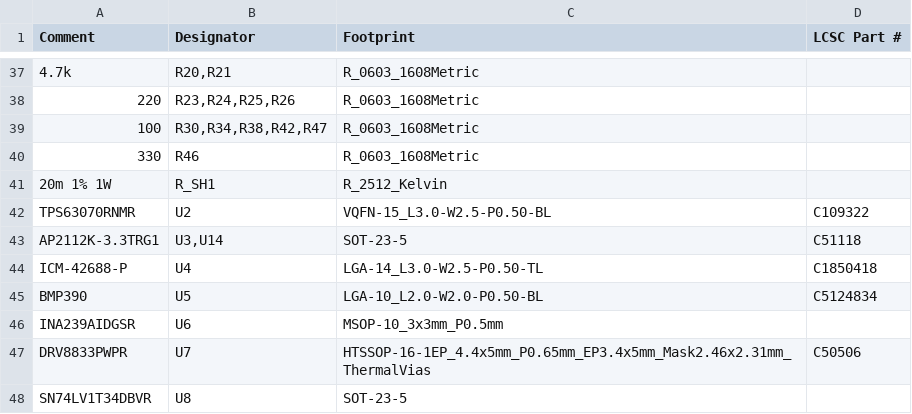
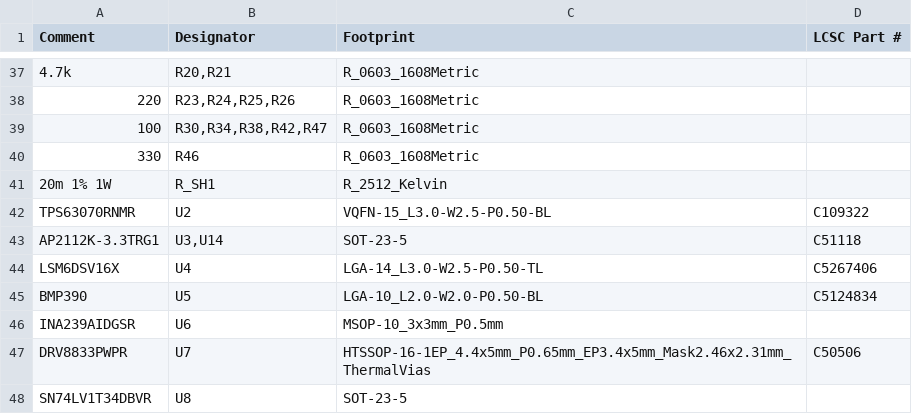
Before and after one commit to Jan-Philipp-Munsch/kartonaut, a CSV file: hardware/mainboard/kicad/fab/mainboard_bom.csv, drawn as a sheet; only a part is shown, gaps mark what is left out.

```diff
--- a/hardware/mainboard/kicad/fab/mainboard_bom.csv
+++ b/hardware/mainboard/kicad/fab/mainboard_bom.csv
@@ -43,3 +43,3 @@ TPS63070RNMR,U2,VQFN-15_L3.0-W2.5-P0.50-BL,C109322
 AP2112K-3.3TRG1,"U3,U14",SOT-23-5,C51118
-ICM-42688-P,U4,LGA-14_L3.0-W2.5-P0.50-TL,C1850418
+LSM6DSV16X,U4,LGA-14_L3.0-W2.5-P0.50-TL,C5267406
 BMP390,U5,LGA-10_L2.0-W2.0-P0.50-BL,C5124834
```
Also changed, not shown: 32 other files.
